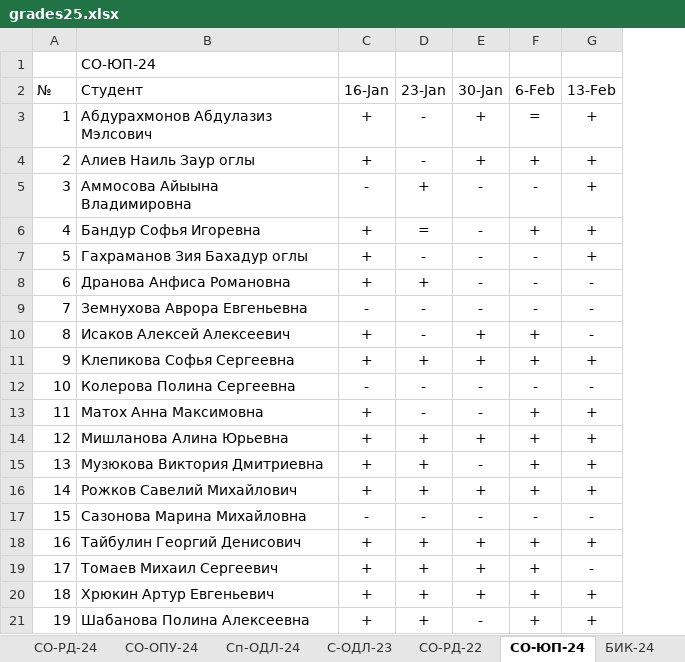
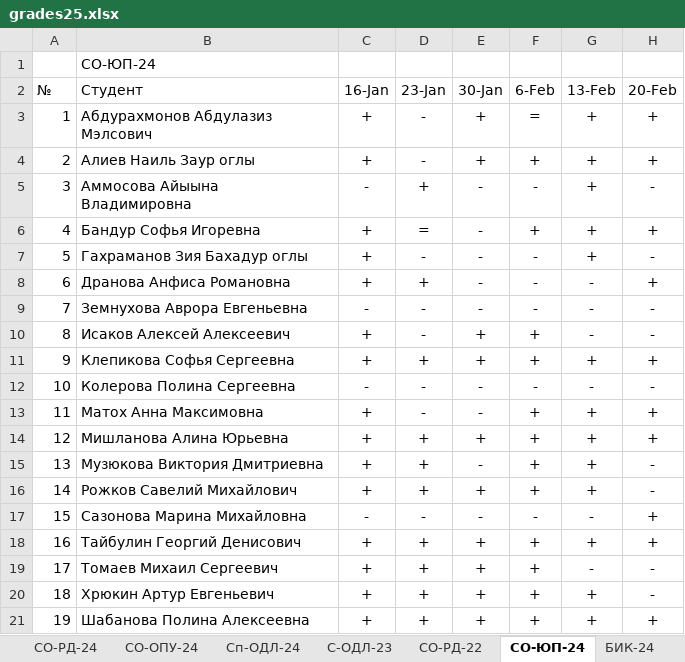
Before and after one commit to TheBandik/vvsu, an Excel workbook: grades25.xlsx, sheet СО-ЮП-24, drawn as a sheet; values as stored, in another font and other column widths than the file's, no borders; conditional formats not drawn; the diff names each change by its address in the sheet, - before the commit and + after, or states it on an @@ line.

```diff
--- a/grades25.xlsx (sheet СО-ЮП-24)
+++ b/grades25.xlsx (sheet СО-ЮП-24)
+column H (20-Feb), rows 3-21: + | + | - | + | - | + | - | - | + | - | + | + | - | - | + | + | - | - | +
-E21 (30-Jan): -
+E21 (30-Jan): +
```
Also changed, not shown: sheet ДП-24-07, sheet С-ОДЛ-23, sheet СО-РД-22, sheet СО-РД-24.
